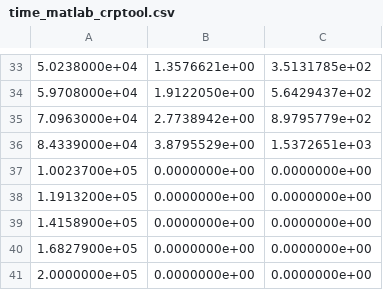
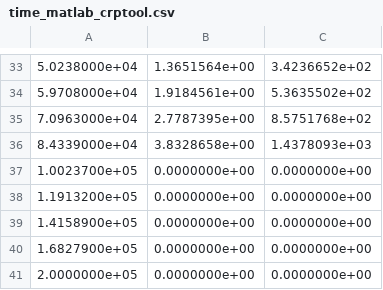
Before and after one commit to pucicu/RP_Speed_Test, a CSV file: Results/time_matlab_crptool.csv, drawn as a sheet; only a part is shown, gaps mark what is left out; the diff covers the shown part only.

```diff
--- a/Results/time_matlab_crptool.csv
+++ b/Results/time_matlab_crptool.csv
@@ -33,5 +33,5 @@
-   5.0238000e+04	   1.3576621e+00	   3.5131785e+02	
-   5.9708000e+04	   1.9122050e+00	   5.6429437e+02	
-   7.0963000e+04	   2.7738942e+00	   8.9795779e+02	
-   8.4339000e+04	   3.8795529e+00	   1.5372651e+03	
+   5.0238000e+04	   1.3651564e+00	   3.4236652e+02	
+   5.9708000e+04	   1.9184561e+00	   5.3635502e+02	
+   7.0963000e+04	   2.7787395e+00	   8.5751768e+02	
+   8.4339000e+04	   3.8328658e+00	   1.4378093e+03	
    1.0023700e+05	   0.0000000e+00	   0.0000000e+00	
```
Also changed, not shown: 64 edited cells elsewhere in this file, Results/time_R.csv, Results/time_RQA_OpenMP.csv, 2 other files.
